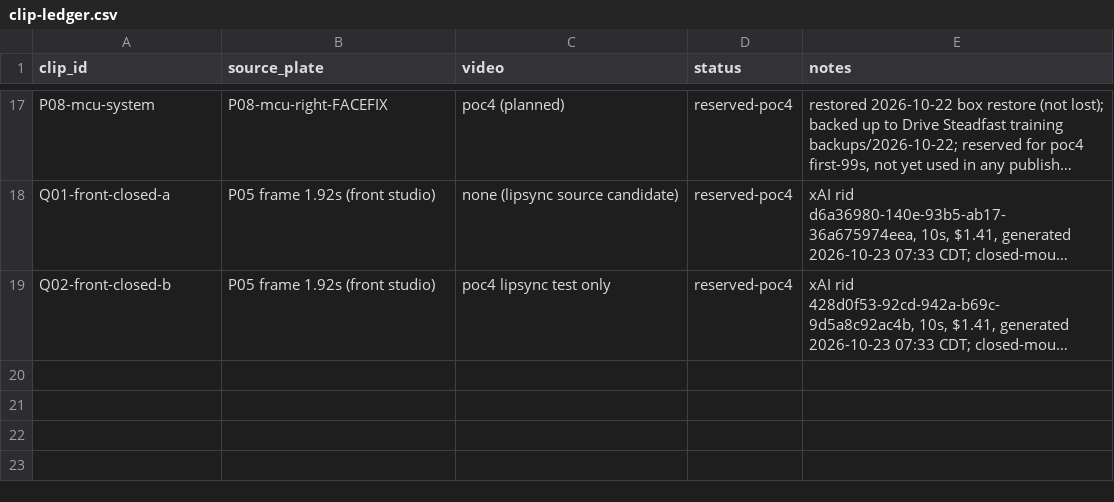
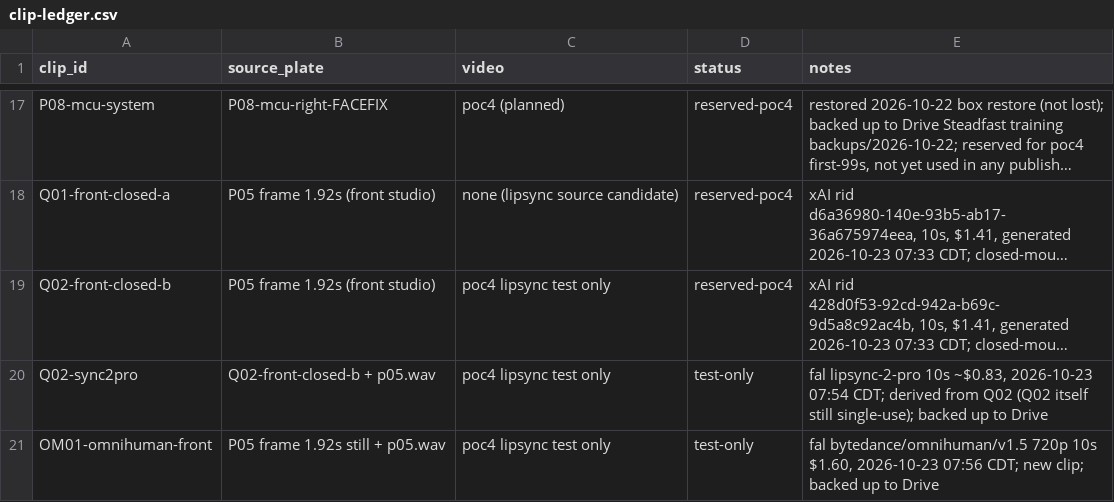
Before and after one commit to aaronmaberry/steadfast, a CSV file: training-locked/clip-ledger.csv, drawn as a sheet; only a part is shown, gaps mark what is left out; long unchanged cells end in …; the diff names each change by its address in the sheet, - before the commit and + after, or states it on an @@ line.

Commit message:
Ledger: Q02-sync2pro, OM01 omnihuman tests

```diff
--- a/training-locked/clip-ledger.csv
+++ b/training-locked/clip-ledger.csv
+row 20: Q02-sync2pro | Q02-front-closed-b + p05.wav | poc4 lipsync test only | test-only | fal lipsync-2-pro 10s ~$0.83, 2026-10-23 07:54 CDT; derived from Q02 (Q02 itself still single-use); backed up to Drive
+row 21: OM01-omnihuman-front | P05 frame 1.92s still + p05.wav | poc4 lipsync test only | test-only | fal bytedance/omnihuman/v1.5 720p 10s $1.60, 2026-10-23 07:56 CDT; new clip; backed up to Drive
```
